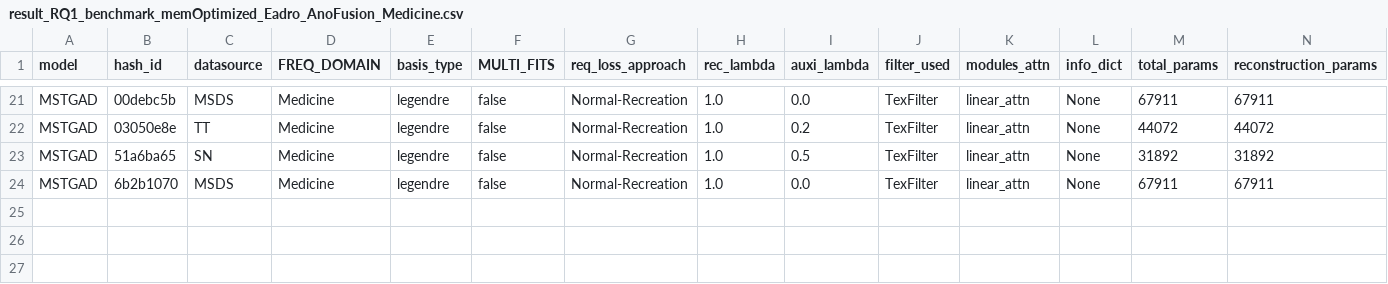
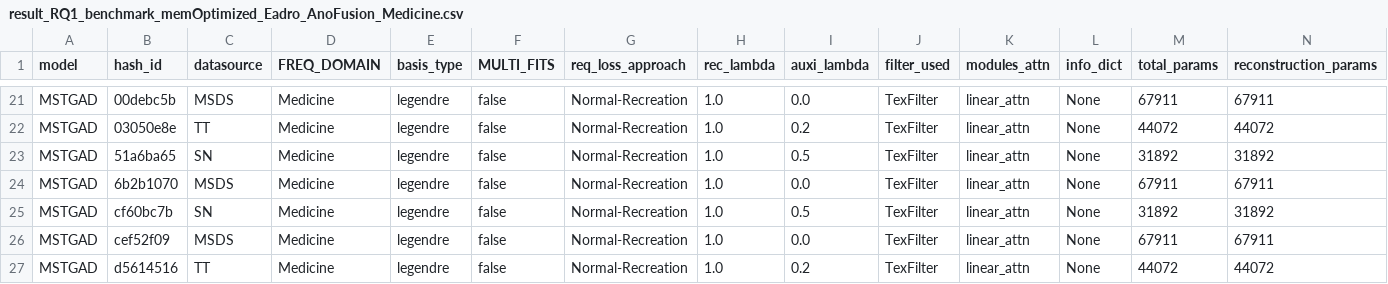
Before and after one commit to theamrzaki/MicroService_Twin_Original, a CSV file: result_journal/result_RQ1_benchmark_memOptimized_Eadro_AnoFusion_Medicine.csv, drawn as a sheet; only a part is shown, gaps mark what is left out; rows hold the shown columns only; the diff names each change by its address in the sheet, - before the commit and + after, or states it on an @@ line.

Commit message:
(seed 3 Medicine))

```diff
--- a/result_journal/result_RQ1_benchmark_memOptimized_Eadro_AnoFusion_Medicine.csv
+++ b/result_journal/result_RQ1_benchmark_memOptimized_Eadro_AnoFusion_Medicine.csv
+row 25: MSTGAD | cf60bc7b | SN | Medicine | legendre | false | Normal-Recreation | 1.0 | 0.5 | TexFilter | linear_attn | None | 31892 | 31892
+row 26: MSTGAD | cef52f09 | MSDS | Medicine | legendre | false | Normal-Recreation | 1.0 | 0.0 | TexFilter | linear_attn | None | 67911 | 67911
+row 27: MSTGAD | d5614516 | TT | Medicine | legendre | false | Normal-Recreation | 1.0 | 0.2 | TexFilter | linear_attn | None | 44072 | 44072
```
Also changed, not shown: 2 other files.
